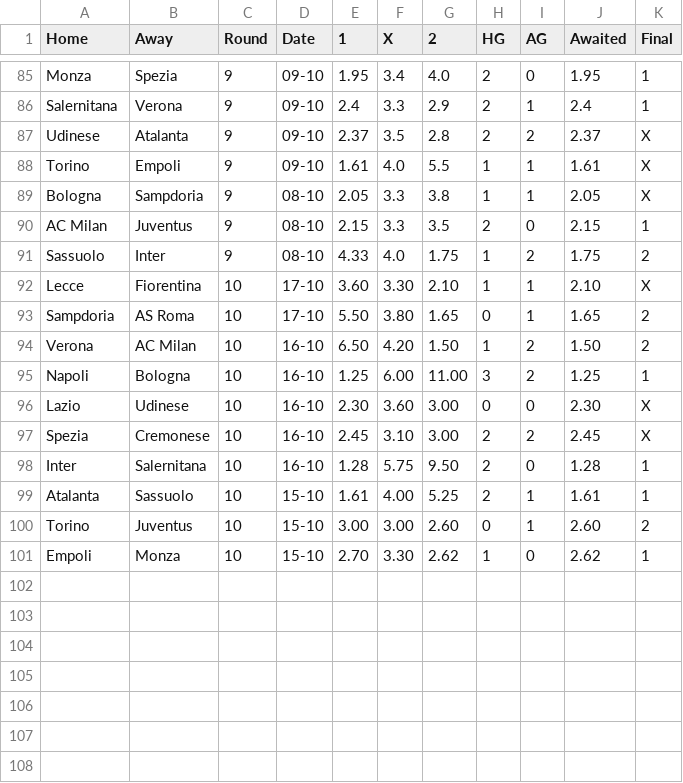
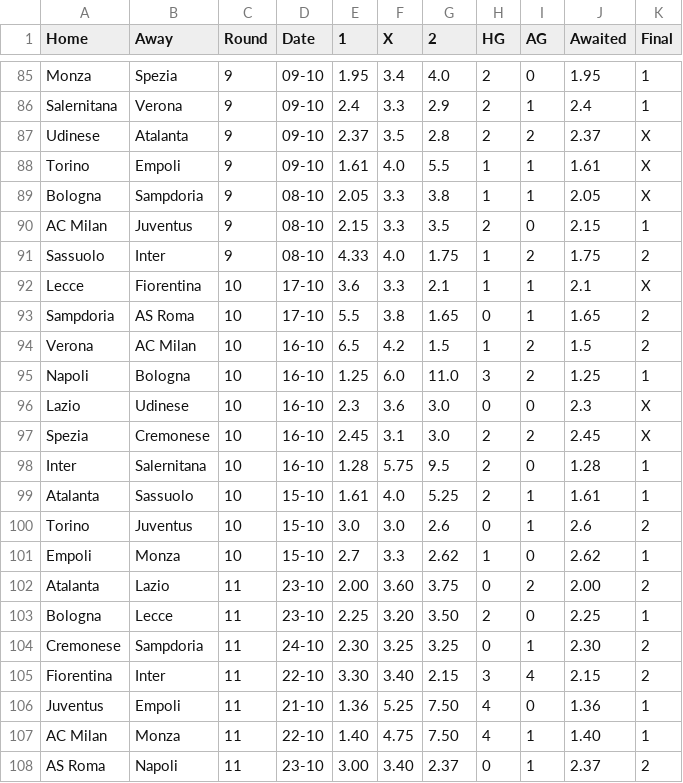
Before and after one commit to Brr1-99/Sport_Events_Stats_Collector, a CSV file: src/rounds/2022_Serie_A.csv, drawn as a sheet; only a part is shown, gaps mark what is left out; the diff covers the shown part only.

```diff
--- a/src/rounds/2022_Serie_A.csv
+++ b/src/rounds/2022_Serie_A.csv
@@ -91,11 +91,18 @@ AC Milan,Juventus,9,08-10,2.15,3.3,3.5,2,0,2.15,1
 Sassuolo,Inter,9,08-10,4.33,4.0,1.75,1,2,1.75,2
-Lecce,Fiorentina,10,17-10,3.60,3.30,2.10,1,1,2.10,X
-Sampdoria,AS Roma,10,17-10,5.50,3.80,1.65,0,1,1.65,2
-Verona,AC Milan,10,16-10,6.50,4.20,1.50,1,2,1.50,2
-Napoli,Bologna,10,16-10,1.25,6.00,11.00,3,2,1.25,1
-Lazio,Udinese,10,16-10,2.30,3.60,3.00,0,0,2.30,X
-Spezia,Cremonese,10,16-10,2.45,3.10,3.00,2,2,2.45,X
-Inter,Salernitana,10,16-10,1.28,5.75,9.50,2,0,1.28,1
-Atalanta,Sassuolo,10,15-10,1.61,4.00,5.25,2,1,1.61,1
-Torino,Juventus,10,15-10,3.00,3.00,2.60,0,1,2.60,2
-Empoli,Monza,10,15-10,2.70,3.30,2.62,1,0,2.62,1
+Lecce,Fiorentina,10,17-10,3.6,3.3,2.1,1,1,2.1,X
+Sampdoria,AS Roma,10,17-10,5.5,3.8,1.65,0,1,1.65,2
+Verona,AC Milan,10,16-10,6.5,4.2,1.5,1,2,1.5,2
+Napoli,Bologna,10,16-10,1.25,6.0,11.0,3,2,1.25,1
+Lazio,Udinese,10,16-10,2.3,3.6,3.0,0,0,2.3,X
+Spezia,Cremonese,10,16-10,2.45,3.1,3.0,2,2,2.45,X
+Inter,Salernitana,10,16-10,1.28,5.75,9.5,2,0,1.28,1
+Atalanta,Sassuolo,10,15-10,1.61,4.0,5.25,2,1,1.61,1
+Torino,Juventus,10,15-10,3.0,3.0,2.6,0,1,2.6,2
+Empoli,Monza,10,15-10,2.7,3.3,2.62,1,0,2.62,1
+Atalanta,Lazio,11,23-10,2.00,3.60,3.75,0,2,2.00,2
+Bologna,Lecce,11,23-10,2.25,3.20,3.50,2,0,2.25,1
+Cremonese,Sampdoria,11,24-10,2.30,3.25,3.25,0,1,2.30,2
+Fiorentina,Inter,11,22-10,3.30,3.40,2.15,3,4,2.15,2
+Juventus,Empoli,11,21-10,1.36,5.25,7.50,4,0,1.36,1
+AC Milan,Monza,11,22-10,1.40,4.75,7.50,4,1,1.40,1
+AS Roma,Napoli,11,23-10,3.00,3.40,2.37,0,1,2.37,2
```
Also changed, not shown: 3 added rows elsewhere in this file, src/future/Bundesliga.csv, src/rounds/2022_Bundesliga.csv, 13 other files.
